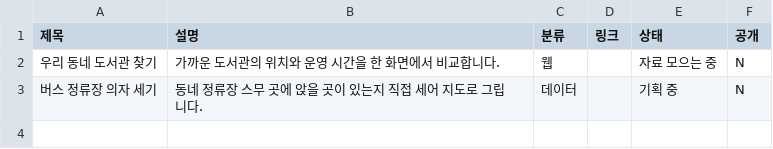
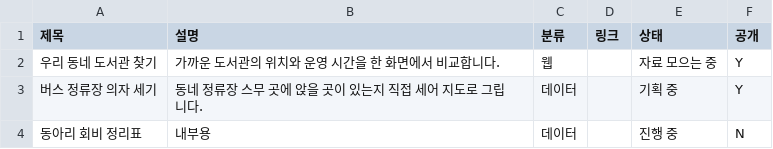
Before and after one commit to alexaiflows/homepage-book-lab, a CSV file: data/sheet.csv, drawn as a sheet.

Commit message:
실측: 정상으로 되돌림

```diff
--- a/data/sheet.csv
+++ b/data/sheet.csv
@@ -1,3 +1,4 @@
 제목,설명,분류,링크,상태,공개
-우리 동네 도서관 찾기,가까운 도서관의 위치와 운영 시간을 한 화면에서 비교합니다.,웹,,자료 모으는 중,N
-버스 정류장 의자 세기,동네 정류장 스무 곳에 앉을 곳이 있는지 직접 세어 지도로 그립니다.,데이터,,기획 중,N
+우리 동네 도서관 찾기,가까운 도서관의 위치와 운영 시간을 한 화면에서 비교합니다.,웹,,자료 모으는 중,Y
+버스 정류장 의자 세기,동네 정류장 스무 곳에 앉을 곳이 있는지 직접 세어 지도로 그립니다.,데이터,,기획 중,Y
+동아리 회비 정리표,내부용,데이터,,진행 중,N
```
